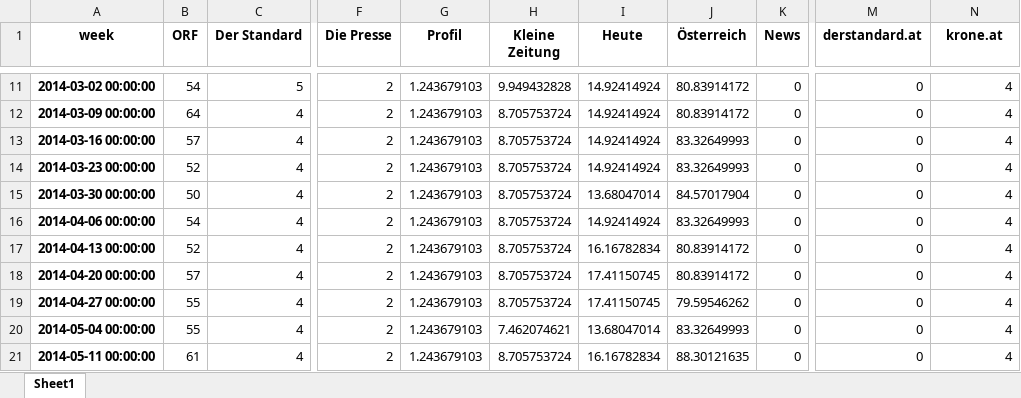
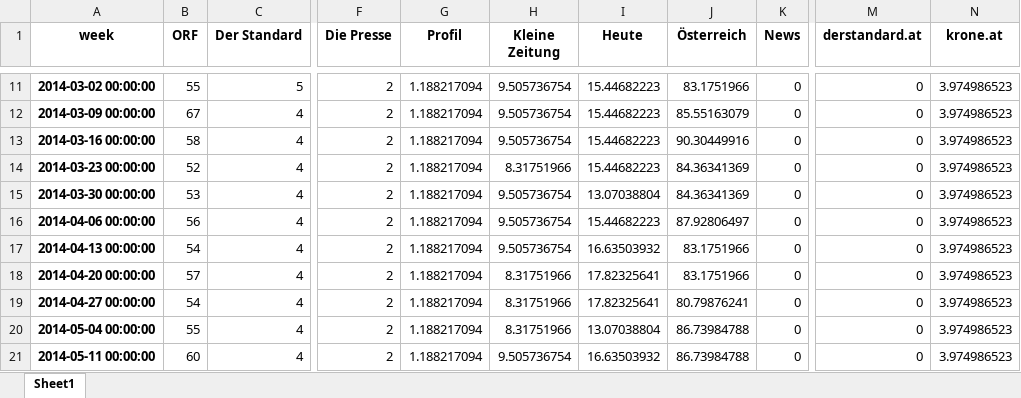
Before and after one commit to DataandAIReseach/LabelFusion, an Excel workbook: Dataset_Descriptives/austria_media_trends_weekly.xlsx, sheet Sheet1, drawn as a sheet; only a part is shown, gaps mark what is left out; values as stored, in another font and other column widths than the file's, no borders; the diff covers the shown part only; the diff names each change by its address in the sheet, - before the commit and + after, or states it on an @@ line.

```diff
--- a/Dataset_Descriptives/austria_media_trends_weekly.xlsx (sheet Sheet1)
+++ b/Dataset_Descriptives/austria_media_trends_weekly.xlsx (sheet Sheet1)
-B11 (ORF): 54
+B11 (ORF): 55
-G11:G21 (Profil): 1.243679103
+G11:G21 (Profil): 1.188217094
-H11 (Kleine Zeitung): 9.949432828
+H11 (Kleine Zeitung): 9.505736754
-I11:I14 (Heute): 14.92414924
+I11:I14 (Heute): 15.44682223
-J11 (Österreich): 80.83914172
+J11 (Österreich): 83.1751966
-N11:N21 (krone.at): 4
+N11:N21 (krone.at): 3.974986523
-B12 (ORF): 64
+B12 (ORF): 67
-H12:H13 (Kleine Zeitung): 8.705753724
+H12:H13 (Kleine Zeitung): 9.505736754
-J12 (Österreich): 80.83914172
+J12 (Österreich): 85.55163079
-B13 (ORF): 57
+B13 (ORF): 58
-J13 (Österreich): 83.32649993
+J13 (Österreich): 90.30449916
-H14 (Kleine Zeitung): 8.705753724
+H14 (Kleine Zeitung): 8.31751966
-J14 (Österreich): 83.32649993
+J14 (Österreich): 84.36341369
-B15 (ORF): 50
+B15 (ORF): 53
-H15:H17 (Kleine Zeitung): 8.705753724
+H15:H17 (Kleine Zeitung): 9.505736754
-I15 (Heute): 13.68047014
+I15 (Heute): 13.07038804
-J15 (Österreich): 84.57017904
+J15 (Österreich): 84.36341369
-B16 (ORF): 54
+B16 (ORF): 56
-I16 (Heute): 14.92414924
+I16 (Heute): 15.44682223
-J16 (Österreich): 83.32649993
+J16 (Österreich): 87.92806497
-B17 (ORF): 52
+B17 (ORF): 54
-I17 (Heute): 16.16782834
+I17 (Heute): 16.63503932
-J17:J18 (Österreich): 80.83914172
+J17:J18 (Österreich): 83.1751966
-H18:H19 (Kleine Zeitung): 8.705753724
+H18:H19 (Kleine Zeitung): 8.31751966
-I18:I19 (Heute): 17.41150745
+I18:I19 (Heute): 17.82325641
-B19 (ORF): 55
+B19 (ORF): 54
-J19 (Österreich): 79.59546262
+J19 (Österreich): 80.79876241
-H20 (Kleine Zeitung): 7.462074621
+H20 (Kleine Zeitung): 8.31751966
-I20 (Heute): 13.68047014
+I20 (Heute): 13.07038804
-J20 (Österreich): 83.32649993
+J20 (Österreich): 86.73984788
-B21 (ORF): 61
+B21 (ORF): 60
-H21 (Kleine Zeitung): 8.705753724
+H21 (Kleine Zeitung): 9.505736754
-I21 (Heute): 16.16782834
+I21 (Heute): 16.63503932
-J21 (Österreich): 88.30121635
+J21 (Österreich): 86.73984788
```
Also changed, not shown: 857 edited cells elsewhere in this sheet, Dataset_Descriptives/austria_polls.xlsx, 10 other files.
